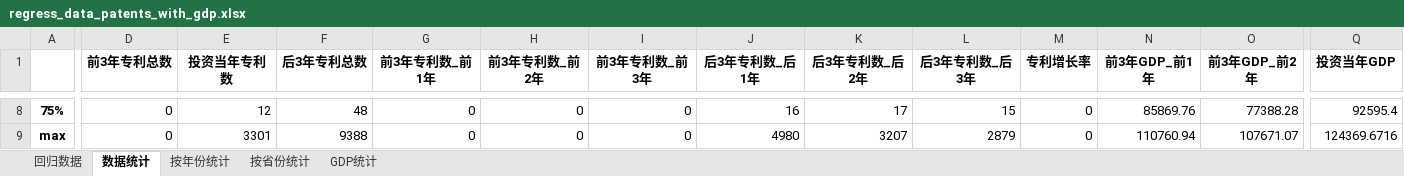
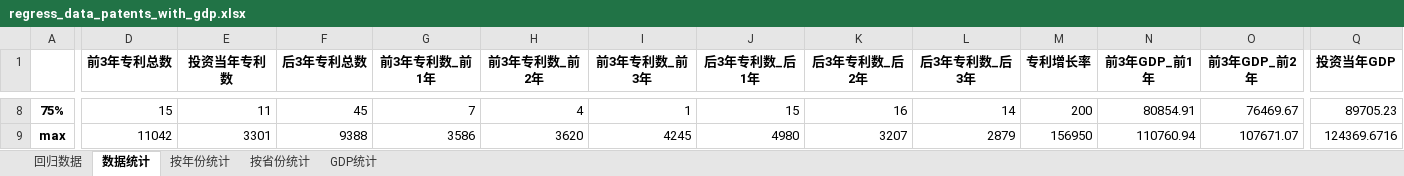
Before and after one commit to muweiabc/govfund, an Excel workbook: patent_analysis/regress_data_patents_with_gdp.xlsx, sheet 数据统计, drawn as a sheet; only a part is shown, gaps mark what is left out; values as stored, in another font and other column widths than the file's, no borders; the diff covers the shown part only; the diff names each change by its address in the sheet, - before the commit and + after, or states it on an @@ line.

```diff
--- a/patent_analysis/regress_data_patents_with_gdp.xlsx (sheet 数据统计)
+++ b/patent_analysis/regress_data_patents_with_gdp.xlsx (sheet 数据统计)
-D8 (前3年专利总数): 0
+D8 (前3年专利总数): 15
-E8 (投资当年专利数): 12
+E8 (投资当年专利数): 11
-F8 (后3年专利总数): 48
+F8 (后3年专利总数): 45
-G8 (前3年专利数_前1年): 0
+G8 (前3年专利数_前1年): 7
-H8 (前3年专利数_前2年): 0
+H8 (前3年专利数_前2年): 4
-I8 (前3年专利数_前3年): 0
+I8 (前3年专利数_前3年): 1
-J8 (后3年专利数_后1年): 16
+J8 (后3年专利数_后1年): 15
-K8 (后3年专利数_后2年): 17
+K8 (后3年专利数_后2年): 16
-L8 (后3年专利数_后3年): 15
+L8 (后3年专利数_后3年): 14
-M8 (专利增长率): 0
+M8 (专利增长率): 200
-N8 (前3年GDP_前1年): 85869.76
+N8 (前3年GDP_前1年): 80854.91
-O8 (前3年GDP_前2年): 77388.28
+O8 (前3年GDP_前2年): 76469.67
-Q8 (投资当年GDP): 92595.4
+Q8 (投资当年GDP): 89705.23
-D9 (前3年专利总数): 0
+D9 (前3年专利总数): 11042
-G9 (前3年专利数_前1年): 0
+G9 (前3年专利数_前1年): 3586
-H9 (前3年专利数_前2年): 0
+H9 (前3年专利数_前2年): 3620
-I9 (前3年专利数_前3年): 0
+I9 (前3年专利数_前3年): 4245
-M9 (专利增长率): 0
+M9 (专利增长率): 156950
```
Also changed, not shown: 3 added rows, 3 removed rows and 38 edited cells elsewhere in this sheet, sheet 回归数据, sheet 按省份统计, sheet 按年份统计, sheet GDP统计, patent_analysis/pipeline_log.xlsx, patent_analysis/regress_data_citations.xlsx, 24 other files.
